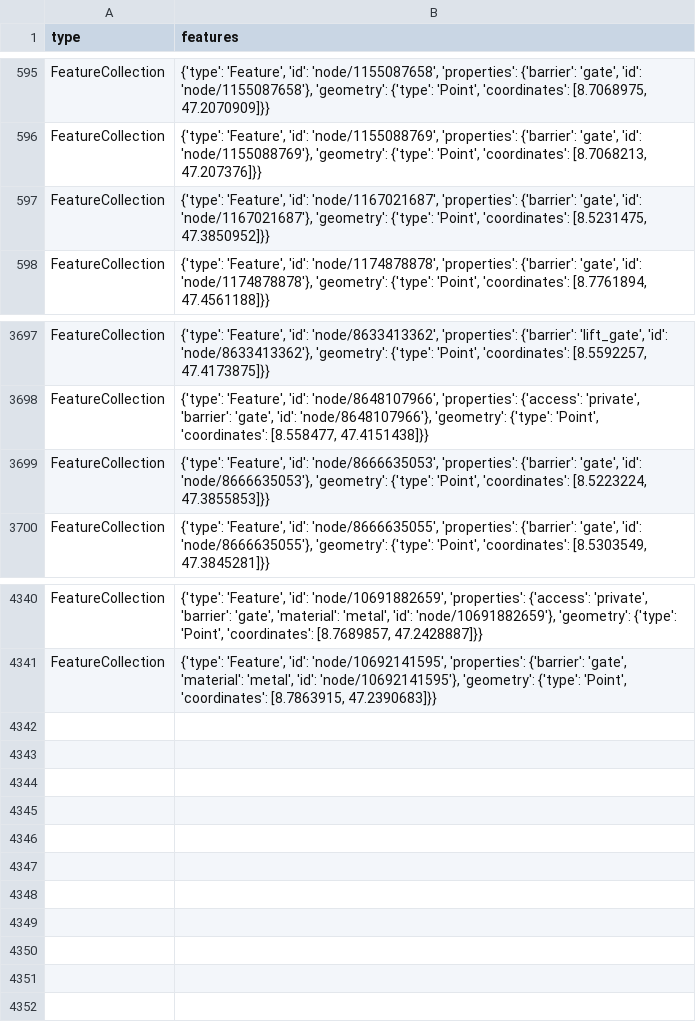
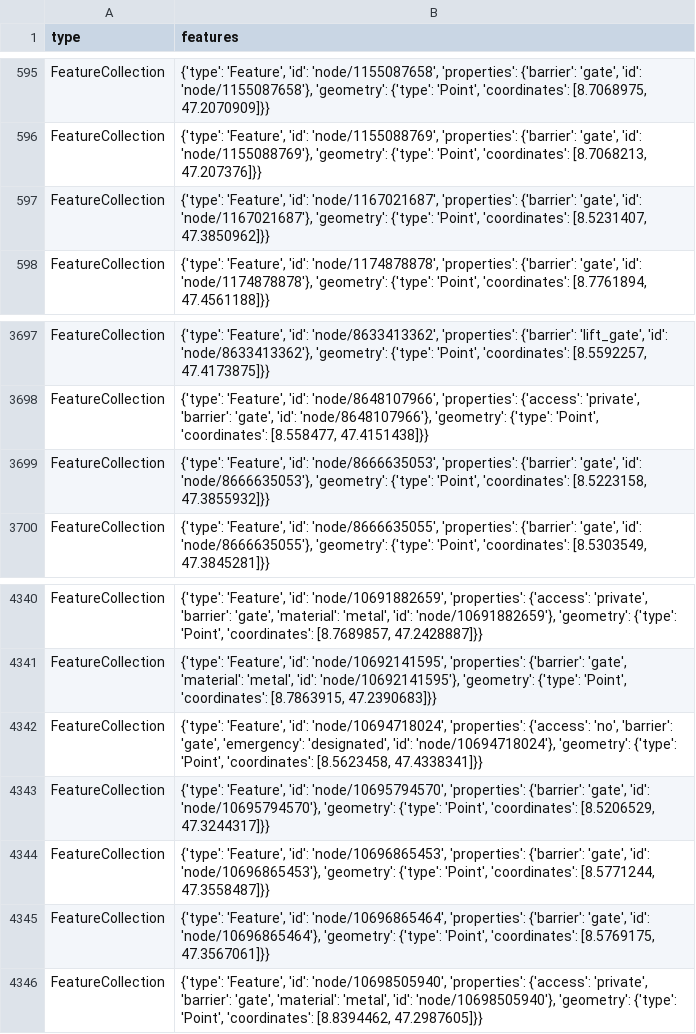
Before and after one commit to chnuessli/elz-data, a CSV file: data/csv/access/gates/gates_kt_zh.csv, drawn as a sheet; only a part is shown, gaps mark what is left out.

```diff
--- a/data/csv/access/gates/gates_kt_zh.csv
+++ b/data/csv/access/gates/gates_kt_zh.csv
@@ -596,3 +596,3 @@ FeatureCollection,"{'type': 'Feature', 'id': 'node/1155087658', 'properties': {'
 FeatureCollection,"{'type': 'Feature', 'id': 'node/1155088769', 'properties': {'barrier': 'gate', 'id': 'node/1155088769'}, 'geometry': {'type': 'Point', 'coordinates': [8.7068213, 47.207376]}}"
-FeatureCollection,"{'type': 'Feature', 'id': 'node/1167021687', 'properties': {'barrier': 'gate', 'id': 'node/1167021687'}, 'geometry': {'type': 'Point', 'coordinates': [8.5231475, 47.3850952]}}"
+FeatureCollection,"{'type': 'Feature', 'id': 'node/1167021687', 'properties': {'barrier': 'gate', 'id': 'node/1167021687'}, 'geometry': {'type': 'Point', 'coordinates': [8.5231407, 47.3850962]}}"
 FeatureCollection,"{'type': 'Feature', 'id': 'node/1174878878', 'properties': {'barrier': 'gate', 'id': 'node/1174878878'}, 'geometry': {'type': 'Point', 'coordinates': [8.7761894, 47.4561188]}}"
@@ -3698,3 +3698,3 @@ FeatureCollection,"{'type': 'Feature', 'id': 'node/8633413362', 'properties': {'
 FeatureCollection,"{'type': 'Feature', 'id': 'node/8648107966', 'properties': {'access': 'private', 'barrier': 'gate', 'id': 'node/8648107966'}, 'geometry': {'type': 'Point', 'coordinates': [8.558477, 47.4151438]}}"
-FeatureCollection,"{'type': 'Feature', 'id': 'node/8666635053', 'properties': {'barrier': 'gate', 'id': 'node/8666635053'}, 'geometry': {'type': 'Point', 'coordinates': [8.5223224, 47.3855853]}}"
+FeatureCollection,"{'type': 'Feature', 'id': 'node/8666635053', 'properties': {'barrier': 'gate', 'id': 'node/8666635053'}, 'geometry': {'type': 'Point', 'coordinates': [8.5223158, 47.3855932]}}"
 FeatureCollection,"{'type': 'Feature', 'id': 'node/8666635055', 'properties': {'barrier': 'gate', 'id': 'node/8666635055'}, 'geometry': {'type': 'Point', 'coordinates': [8.5303549, 47.3845281]}}"
@@ -4341 +4341,6 @@ FeatureCollection,"{'type': 'Feature', 'id': 'node/10691882659', 'properties': {
 FeatureCollection,"{'type': 'Feature', 'id': 'node/10692141595', 'properties': {'barrier': 'gate', 'material': 'metal', 'id': 'node/10692141595'}, 'geometry': {'type': 'Point', 'coordinates': [8.7863915, 47.2390683]}}"
+FeatureCollection,"{'type': 'Feature', 'id': 'node/10694718024', 'properties': {'access': 'no', 'barrier': 'gate', 'emergency': 'designated', 'id': 'node/10694718024'}, 'geometry': {'type': 'Point', 'coordinates': [8.5623458, 47.4338341]}}"
+FeatureCollection,"{'type': 'Feature', 'id': 'node/10695794570', 'properties': {'barrier': 'gate', 'id': 'node/10695794570'}, 'geometry': {'type': 'Point', 'coordinates': [8.5206529, 47.3244317]}}"
+FeatureCollection,"{'type': 'Feature', 'id': 'node/10696865453', 'properties': {'barrier': 'gate', 'id': 'node/10696865453'}, 'geometry': {'type': 'Point', 'coordinates': [8.5771244, 47.3558487]}}"
+FeatureCollection,"{'type': 'Feature', 'id': 'node/10696865464', 'properties': {'barrier': 'gate', 'id': 'node/10696865464'}, 'geometry': {'type': 'Point', 'coordinates': [8.5769175, 47.3567061]}}"
+FeatureCollection,"{'type': 'Feature', 'id': 'node/10698505940', 'properties': {'access': 'private', 'barrier': 'gate', 'material': 'metal', 'id': 'node/10698505940'}, 'geometry': {'type': 'Point', 'coordinates': [8.8394462, 47.2987605]}}"
```
Also changed, not shown: data/csv/access/gates/gates_kt_sh.csv, data/csv/police_station/police_station_dispo_srz.csv, 10 other files.
